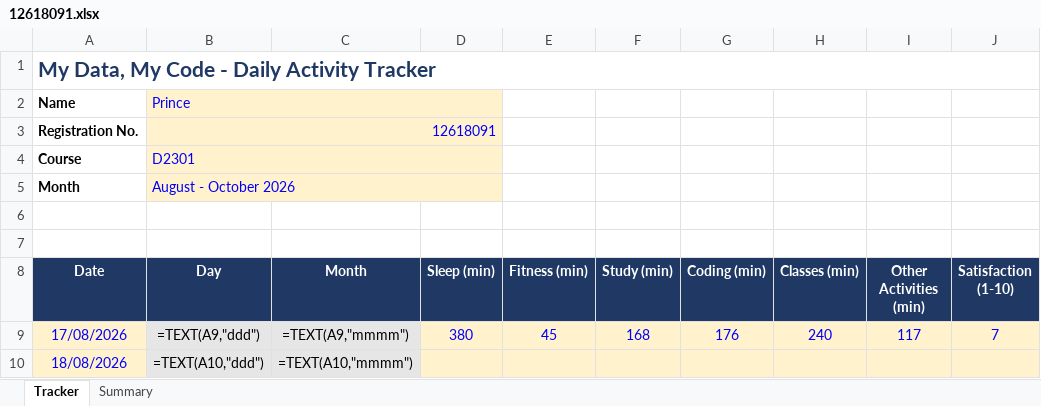
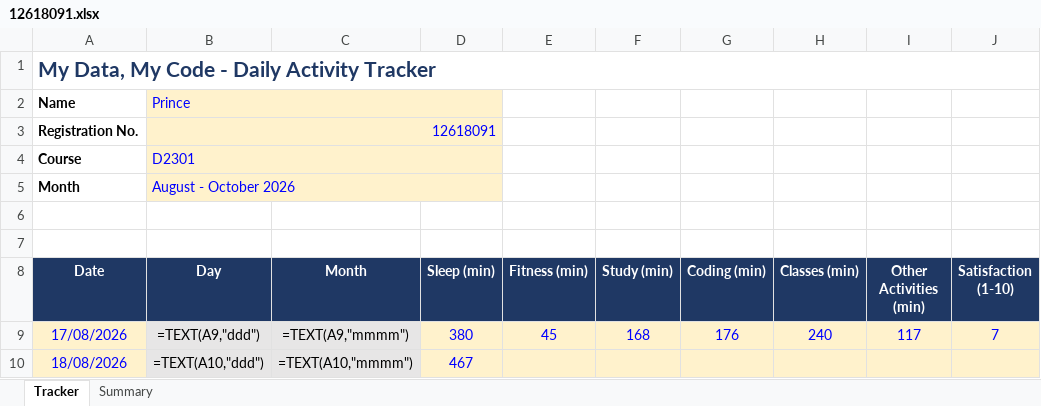
Before and after one commit to Prince160000/Cap776, an Excel workbook: 12618091.xlsx, sheet Tracker, drawn as a sheet; only a part is shown; values as stored, in another font and other column widths than the file's, no borders; formulas without a stored value are shown as written; conditional formats not drawn; the diff names each change by its address in the sheet, - before the commit and + after, or states it on an @@ line.

Commit message:
Update tracker 2026-08-18 (2/14): add Sleep

```diff
--- a/12618091.xlsx (sheet Tracker)
+++ b/12618091.xlsx (sheet Tracker)
-D10 (Sleep (min)): (empty)
+D10 (Sleep (min)): 467
```
